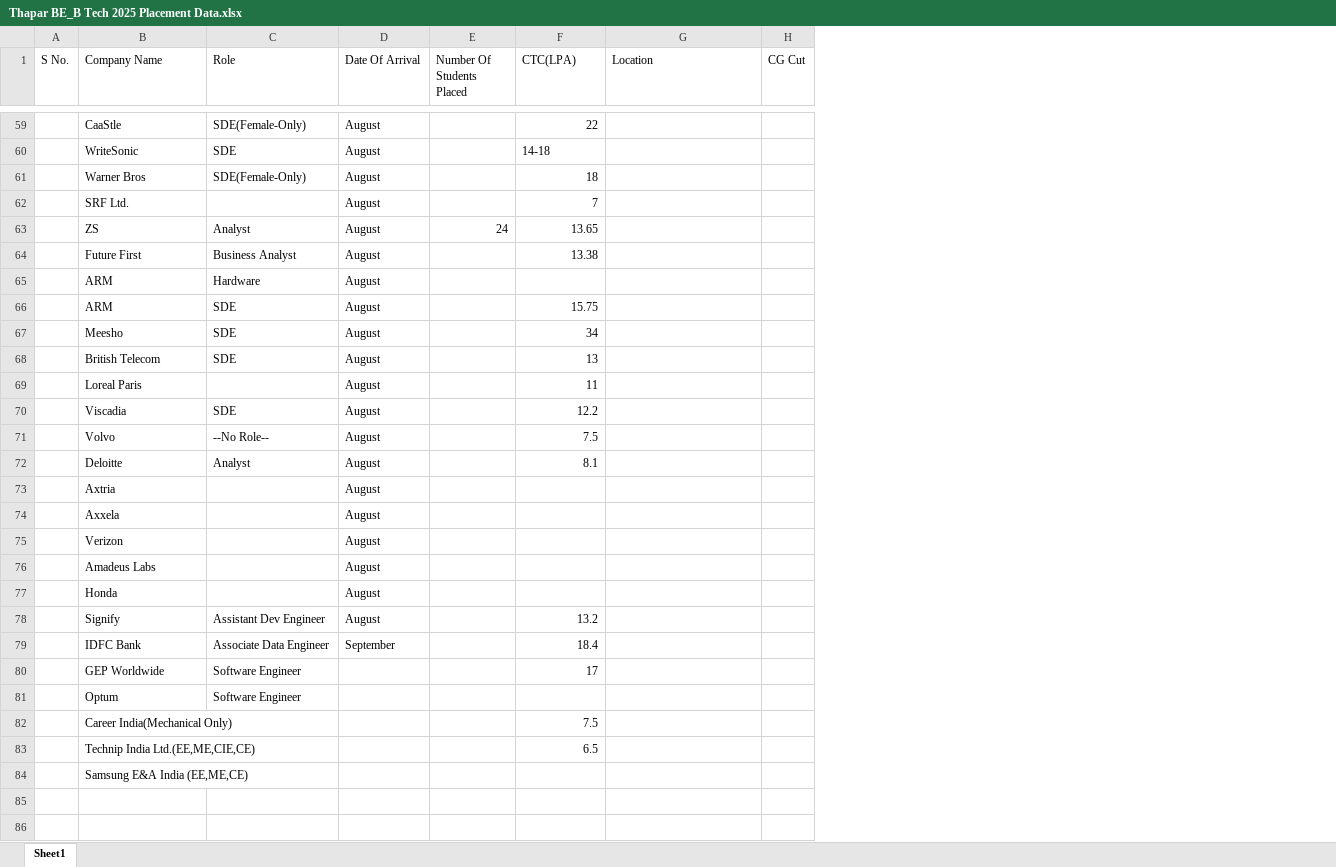
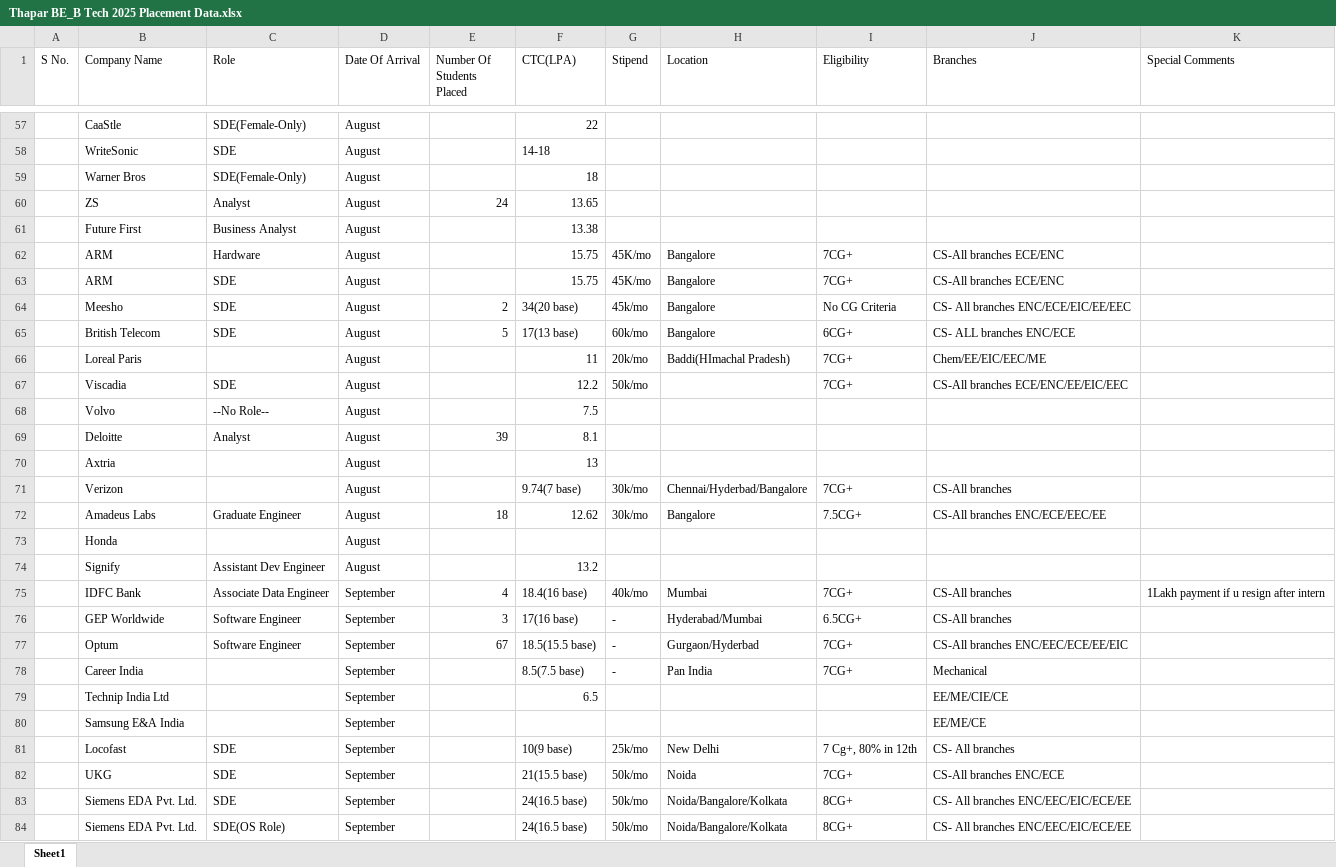
Before and after one commit to Avirat201189221/Thapar_Placement_Data, an Excel workbook: Thapar BE_B Tech 2025 Placement Data.xlsx, sheet Sheet1, drawn as a sheet; only a part is shown, gaps mark what is left out; values as stored, in another font and other column widths than the file's, no borders; charts and pictures not drawn; removed rows and columns are numbered as before the commit, all else as after; the diff covers the shown part only; the diff names each change by its address in the sheet, - before the commit and + after, or states it on an @@ line.

Commit message:
Update list with companies in september, updated format.

```diff
--- a/Thapar BE_B Tech 2025 Placement Data.xlsx (sheet Sheet1)
+++ b/Thapar BE_B Tech 2025 Placement Data.xlsx (sheet Sheet1)
+column G (Stipend), rows 62-71: 45K/mo | 45K/mo | 45k/mo | 60k/mo | 20k/mo | 50k/mo |  |  |  | 30k/mo; row 75: 40k/mo
-column H (CG Cut), empty
+column I (Eligibility), rows 62-71: 7CG+ | 7CG+ | No CG Criteria | 6CG+ | 7CG+ | 7CG+ |  |  |  | 7CG+; row 75: 7CG+
+column J (Branches), rows 62-71: CS-All branches ECE/ENC | CS-All branches ECE/ENC | CS- All branches ENC/ECE/EIC/EE/EEC | CS- ALL branches ENC/ECE | Chem/EE/EIC/EEC/ME | CS-All branches ECE/ENC/EE/EIC/EEC |  |  |  | CS-All branches; row 75: CS-All branches
+column K (Special Comments), row 75: 1Lakh payment if u resign after intern
-row 62:  | SRF Ltd. |  | August |  | 7
-F62 (CTC(LPA)): (empty)
+F62 (CTC(LPA)): 15.75
-H62:H65 (Location): (empty)
+H62:H65 (Location): Bangalore
-E64 (Number Of Students Placed): (empty)
+E64 (Number Of Students Placed): 2
-F64 (CTC(LPA)): 34
+F64 (CTC(LPA)): 34(20 base)
-E65 (Number Of Students Placed): (empty)
+E65 (Number Of Students Placed): 5
-F65 (CTC(LPA)): 13
+F65 (CTC(LPA)): 17(13 base)
-H66 (Location): (empty)
+H66 (Location): Baddi(HImachal Pradesh)
-E69 (Number Of Students Placed): (empty)
+E69 (Number Of Students Placed): 39
-F70 (CTC(LPA)): (empty)
+F70 (CTC(LPA)): 13
-row 74:  | Axxela |  | August
-F71 (CTC(LPA)): (empty)
+F71 (CTC(LPA)): 9.74(7 base)
-H71 (Location): (empty)
+H71 (Location): Chennai/Hyderbad/Bangalore
-row 76:  | Amadeus Labs |  | August
+row 72:  | Amadeus Labs | Graduate Engineer | August | 18 | 12.62 | 30k/mo | Bangalore | 7.5CG+ | CS-All branches ENC/ECE/EEC/EE
-E75 (Number Of Students Placed): (empty)
+E75 (Number Of Students Placed): 4
-F75 (CTC(LPA)): 18.4
+F75 (CTC(LPA)): 18.4(16 base)
-H75 (Location): (empty)
+H75 (Location): Mumbai
-row 80:  | GEP Worldwide | Software Engineer |  |  | 17
-row 81:  | Optum | Software Engineer
-row 82:  | Career India(Mechanical Only) |  |  |  | 7.5
-row 83:  | Technip India Ltd.(EE,ME,CIE,CE) |  |  |  | 6.5
-row 84:  | Samsung E&A India (EE,ME,CE)
+row 76:  | GEP Worldwide | Software Engineer | September | 3 | 17(16 base) | - | Hyderabad/Mumbai | 6.5CG+ | CS-All branches
+row 77:  | Optum | Software Engineer | September | 67 | 18.5(15.5 base) | - | Gurgaon/Hyderbad | 7CG+ | CS-All branches ENC/EEC/ECE/EE/EIC
+row 78:  | Career India |  | September |  | 8.5(7.5 base) | - | Pan India | 7CG+ | Mechanical
+row 79:  | Technip India Ltd |  | September |  | 6.5 |  |  |  | EE/ME/CIE/CE
+row 80:  | Samsung E&A India |  | September |  |  |  |  |  | EE/ME/CE
+row 81:  | Locofast | SDE | September |  | 10(9 base) | 25k/mo | New Delhi | 7 Cg+, 80% in 12th | CS- All branches
+row 82:  | UKG | SDE | September |  | 21(15.5 base) | 50k/mo | Noida | 7CG+ | CS-All branches ENC/ECE
+row 83:  | Siemens EDA Pvt. Ltd. | SDE | September |  | 24(16.5 base) | 50k/mo | Noida/Bangalore/Kolkata | 8CG+ | CS- All branches ENC/EEC/EIC/ECE/EE
+row 84:  | Siemens EDA Pvt. Ltd. | SDE(OS Role) | September |  | 24(16.5 base) | 50k/mo | Noida/Bangalore/Kolkata | 8CG+ | CS- All branches ENC/EEC/EIC/ECE/EE
```
Also changed, not shown: 47 added rows, 2 removed rows and 78 edited cells elsewhere in this sheet.
